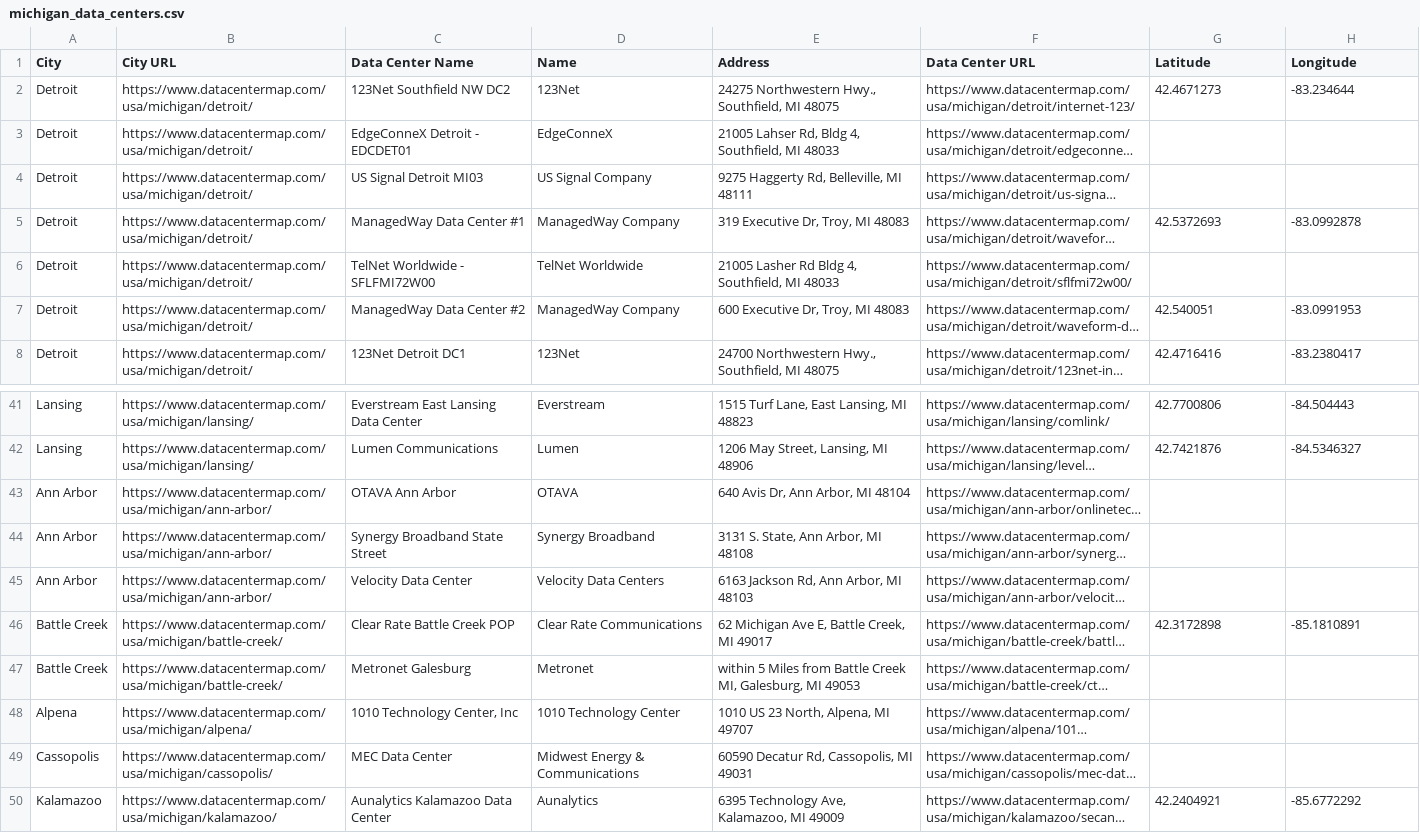
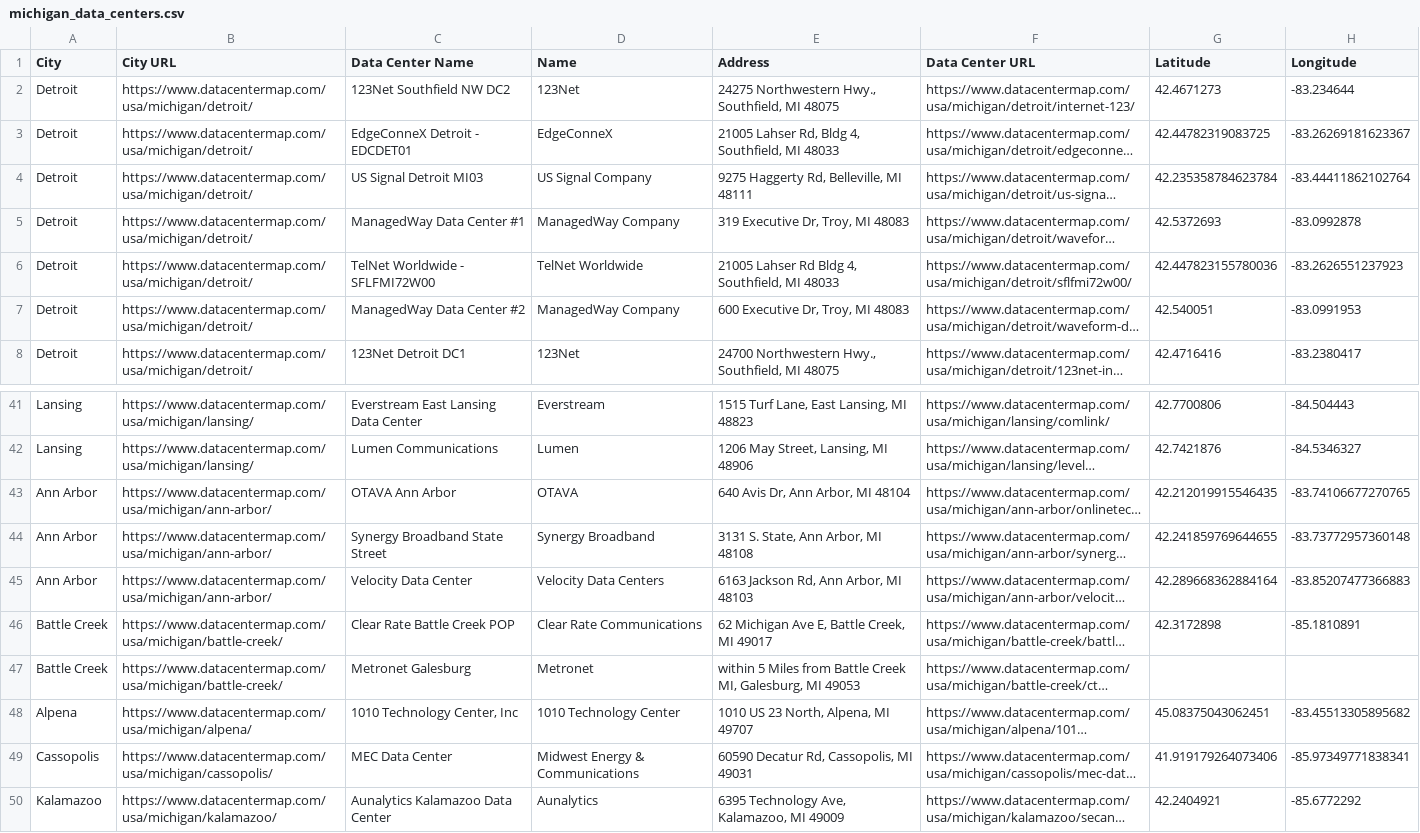
Before and after one commit to amahaja25/data-centers, a CSV file: michigan_data_centers.csv, drawn as a sheet; only a part is shown, gaps mark what is left out; long unchanged cells end in …; the diff covers the shown part only; the diff names each change by its address in the sheet, - before the commit and + after, or states it on an @@ line.

```diff
--- a/michigan_data_centers.csv
+++ b/michigan_data_centers.csv
-G3 (Latitude): (empty)
+G3 (Latitude): 42.44782319083725
-H3 (Longitude): (empty)
+H3 (Longitude): -83.26269181623367
-G4 (Latitude): (empty)
+G4 (Latitude): 42.235358784623784
-H4 (Longitude): (empty)
+H4 (Longitude): -83.44411862102764
-E6 (Address): 21005 Lasher Rd Bldg 4, Southfield, MI 48033
+E6 (Address): 21005 Lahser Rd Bldg 4, Southfield, MI 48033
-G6 (Latitude): (empty)
+G6 (Latitude): 42.447823155780036
-H6 (Longitude): (empty)
+H6 (Longitude): -83.2626551237923
-G43 (Latitude): (empty)
+G43 (Latitude): 42.212019915546435
-H43 (Longitude): (empty)
+H43 (Longitude): -83.74106677270765
-G44 (Latitude): (empty)
+G44 (Latitude): 42.241859769644655
-H44 (Longitude): (empty)
+H44 (Longitude): -83.73772957360148
-G45 (Latitude): (empty)
+G45 (Latitude): 42.289668362884164
-H45 (Longitude): (empty)
+H45 (Longitude): -83.85207477366883
-G48 (Latitude): (empty)
+G48 (Latitude): 45.08375043062451
-H48 (Longitude): (empty)
+H48 (Longitude): -83.45513305895682
-G49 (Latitude): (empty)
+G49 (Latitude): 41.919179264073406
-H49 (Longitude): (empty)
+H49 (Longitude): -85.97349771838341
```
Also changed, not shown: 26 edited cells elsewhere in this file, 2 other files.
